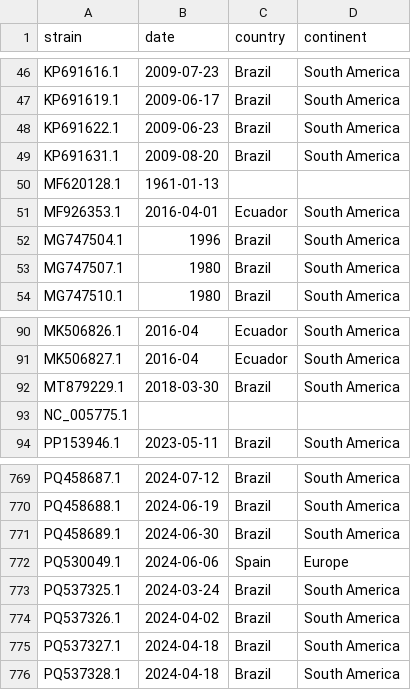
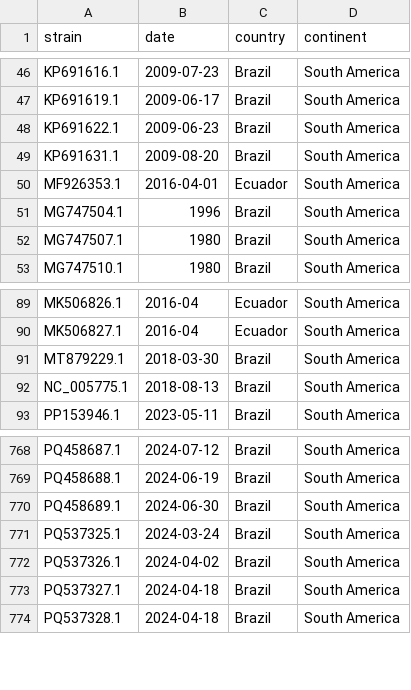
Before and after one commit to InstitutoTodosPelaSaude/nextclade-datasets-workflows, a TSV file: orov/resources/M/metadata.tsv, drawn as a sheet; only a part is shown, gaps mark what is left out.

```diff
--- a/orov/resources/M/metadata.tsv
+++ b/orov/resources/M/metadata.tsv
@@ -49,3 +49,2 @@ KP691622.1	2009-06-23	Brazil	South America
 KP691631.1	2009-08-20	Brazil	South America
-MF620128.1	1961-01-13		
 MF926353.1	2016-04-01	Ecuador	South America
@@ -92,3 +91,3 @@ MK506827.1	2016-04	Ecuador	South America
 MT879229.1	2018-03-30	Brazil	South America
-NC_005775.1			
+NC_005775.1	2018-08-13	Brazil	South America
 PP153946.1	2023-05-11	Brazil	South America
@@ -771,3 +770,2 @@ PQ458688.1	2024-06-19	Brazil	South America
 PQ458689.1	2024-06-30	Brazil	South America
-PQ530049.1	2024-06-06	Spain	Europe
 PQ537325.1	2024-03-24	Brazil	South America
```
Also changed, not shown: orov/resources/L/metadata.tsv, orov/resources/S/metadata.tsv, 54 other files.
